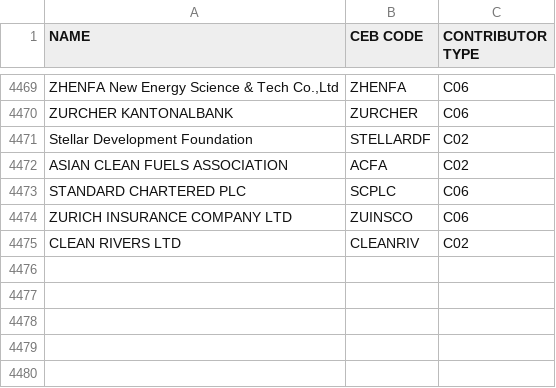
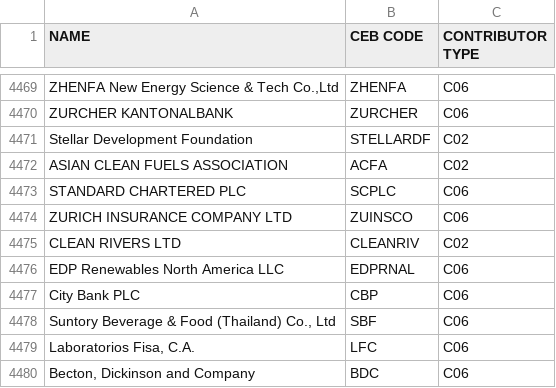
Before and after one commit to CEB-HLCM/FS-Public-Codes, a CSV file: DONORS.csv, drawn as a sheet; only a part is shown, gaps mark what is left out.

Commit message:
Updated DONORS

```diff
--- a/DONORS.csv
+++ b/DONORS.csv
@@ -4478 +4478,6 @@ ZURICH INSURANCE COMPANY LTD,ZUINSCO,C06
 CLEAN RIVERS LTD,CLEANRIV,C02
+EDP Renewables North America LLC,EDPRNAL,C06
+City Bank PLC,CBP,C06
+"Suntory Beverage & Food (Thailand) Co., Ltd",SBF,C06
+"Laboratorios Fisa, C.A.",LFC,C06
+"Becton, Dickinson and Company",BDC,C06
```
